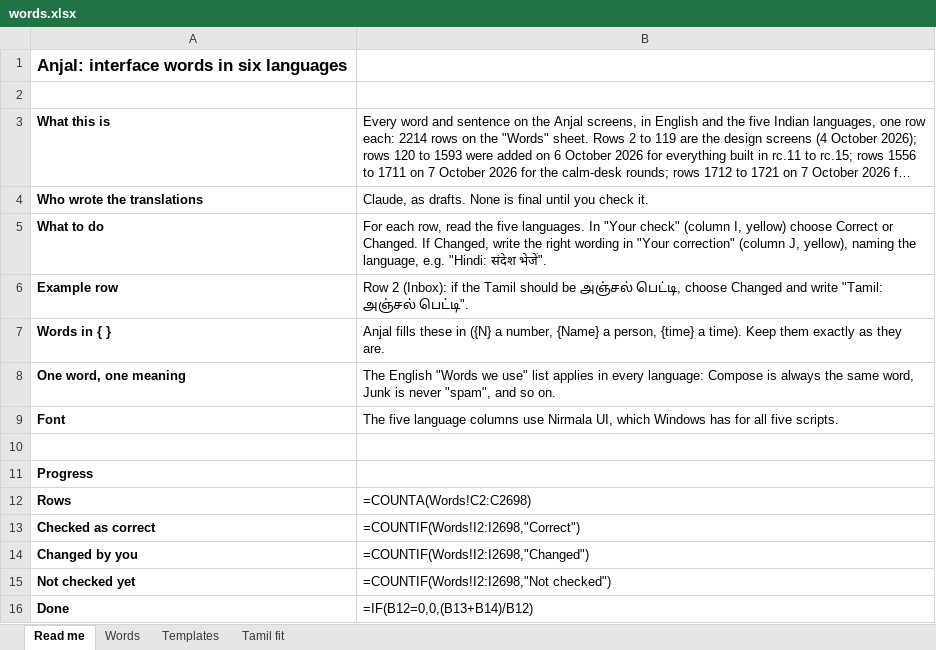
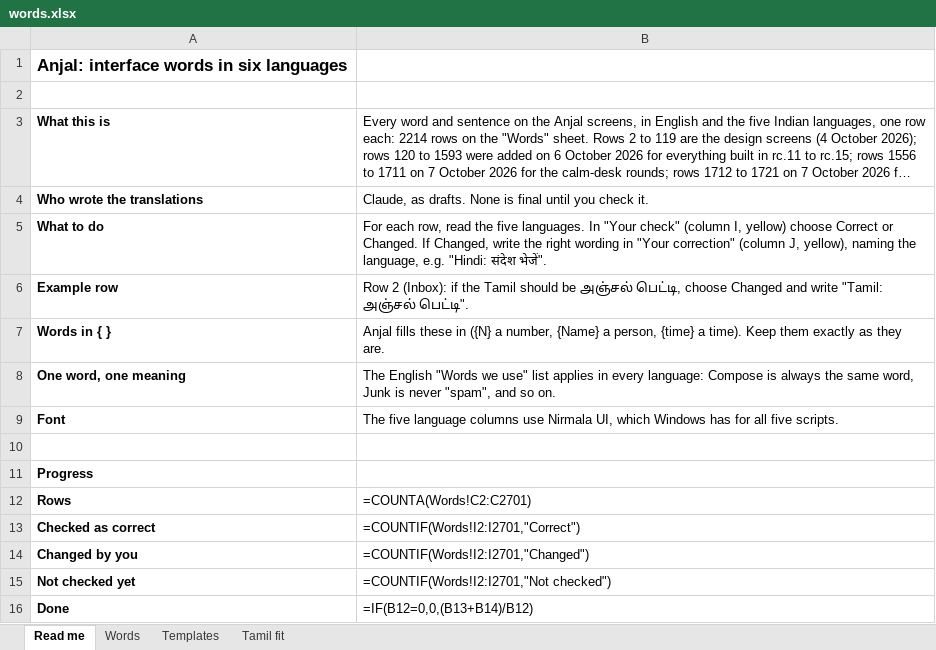
Before and after one commit to arunshivab/anjal, an Excel workbook: tools/design/words.xlsx, sheet Read me, drawn as a sheet; long unchanged cells end in …; values as stored, in another font and other column widths than the file's, no borders; formulas without a stored value are shown as written; the diff names each change by its address in the sheet, - before the commit and + after, or states it on an @@ line.

```diff
--- a/tools/design/words.xlsx (sheet Read me)
+++ b/tools/design/words.xlsx (sheet Read me)
-B12: =COUNTA(Words!C2:C2698)
+B12: =COUNTA(Words!C2:C2701)
-B13: =COUNTIF(Words!I2:I2698,"Correct")
+B13: =COUNTIF(Words!I2:I2701,"Correct")
-B14: =COUNTIF(Words!I2:I2698,"Changed")
+B14: =COUNTIF(Words!I2:I2701,"Changed")
-B15: =COUNTIF(Words!I2:I2698,"Not checked")
+B15: =COUNTIF(Words!I2:I2701,"Not checked")
```
Also changed, not shown: sheet Words, 26 other files.
